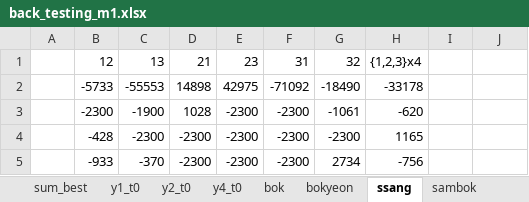
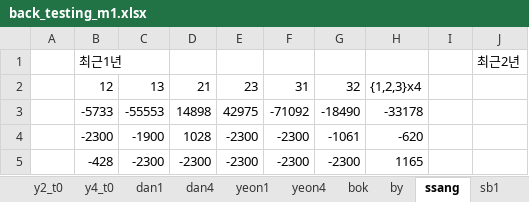
Before and after one commit to didw/kra, an Excel workbook: result/back_testing_m1.xlsx, sheet ssang, drawn as a sheet; only a part is shown; the shorter side is filled out with more unchanged rows; values as stored, in another font and other column widths than the file's, no borders; the diff names each change by its address in the sheet, - before the commit and + after, or states it on an @@ line.

```diff
--- a/result/back_testing_m1.xlsx (sheet ssang)
+++ b/result/back_testing_m1.xlsx (sheet ssang)
-sheet tab: bokyeon
+sheet tab: by
+sheet tab: dan1
+sheet tab: dan4
+sheet tab: yeon1
+sheet tab: yeon4
+sheet tab: sb1
+row 1:  | 최근1년 |  |  |  |  |  |  |  | 최근2년
```
Also changed, not shown: sheet sb4, sheet bok, sheet sss4, sheet y1_t0, sheet y2_t0, sheet y4_t0, 1 more sheet, other sheet tabs, formulas that keep their value, charts or pictures, result/201611.xlsx, 5 other files.
